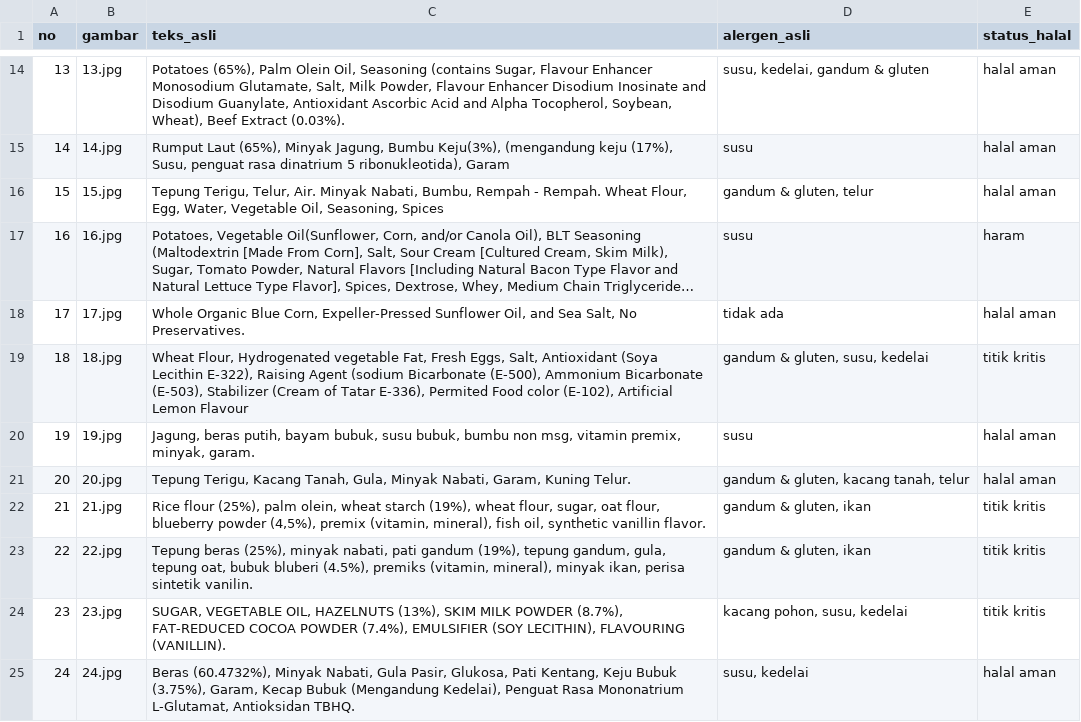
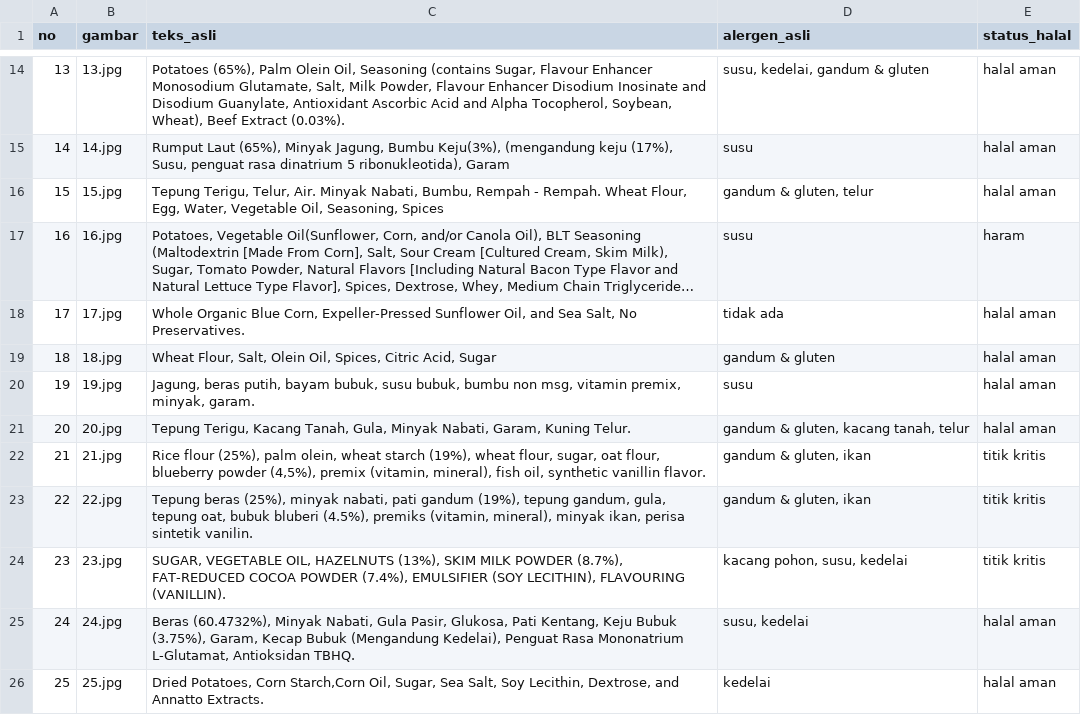
Before and after one commit to deayulianis/coba-skripsi, a CSV file: dataset/ground_truth.csv, drawn as a sheet; only a part is shown, gaps mark what is left out; the shorter side is filled out with more unchanged rows; long unchanged cells end in ….

Commit message:
Update ground_truth.csv

```diff
--- a/dataset/ground_truth.csv
+++ b/dataset/ground_truth.csv
@@ -18,3 +18,3 @@ no;gambar;teks_asli;alergen_asli;status_halal
 17;17.jpg;Whole Organic Blue Corn, Expeller-Pressed Sunflower Oil, and Sea Salt, No Preservatives.;tidak ada;halal aman
-18;18.jpg;Wheat Flour, Hydrogenated vegetable Fat, Fresh Eggs, Salt, Antioxidant (Soya Lecithin E-322), Raising Agent (sodium Bicarbonate (E-500), Ammonium Bicarbonate (E-503), Stabilizer (Cream of Tatar E-336), Permited Food color (E-102), Artificial Lemon Flavour;gandum & gluten, susu, kedelai;titik kritis
+18;18.jpg;Wheat Flour, Salt, Olein Oil, Spices, Citric Acid, Sugar;gandum & gluten;halal aman
 19;19.jpg;Jagung, beras putih, bayam bubuk, susu bubuk, bumbu non msg, vitamin premix, minyak, garam.;susu;halal aman
```
